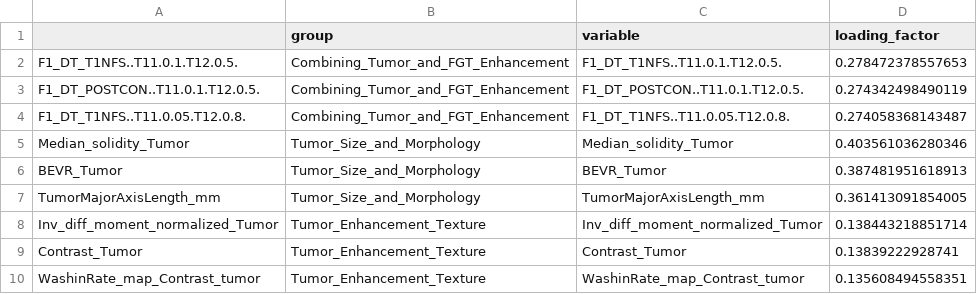
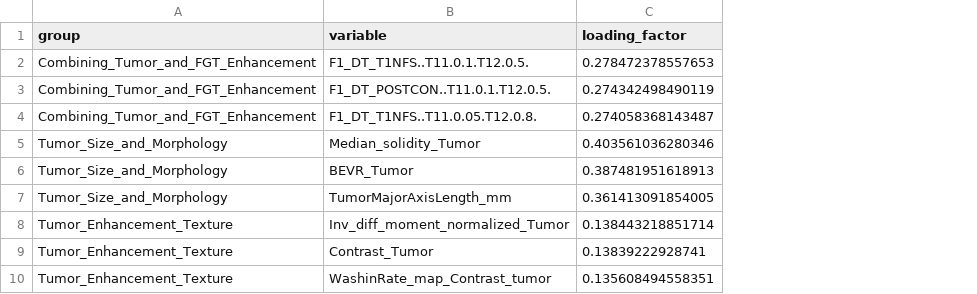
Before and after one commit to BDSI-CDS-2025/imaging-subgroup, a CSV file: results/reports/top_three_loading_factors_by_sugroup.csv, drawn as a sheet; only a part is shown; the diff names each change by its address in the sheet, - before the commit and + after, or states it on an @@ line.

Commit message:
removed row names from the report for top three loading factors

```diff
--- a/results/reports/top_three_loading_factors_by_sugroup.csv
+++ b/results/reports/top_three_loading_factors_by_sugroup.csv
-column A, rows 2-10: F1_DT_T1NFS..T11.0.1.T12.0.5. | F1_DT_POSTCON..T11.0.1.T12.0.5. | F1_DT_T1NFS..T11.0.05.T12.0.8. | Median_solidity_Tumor | BEVR_Tumor | TumorMajorAxisLength_mm | Inv_diff_moment_normalized_Tumor | Contrast_Tumor | WashinRate_map_Contrast_tumor
```
Also changed, not shown: 1 other file.
